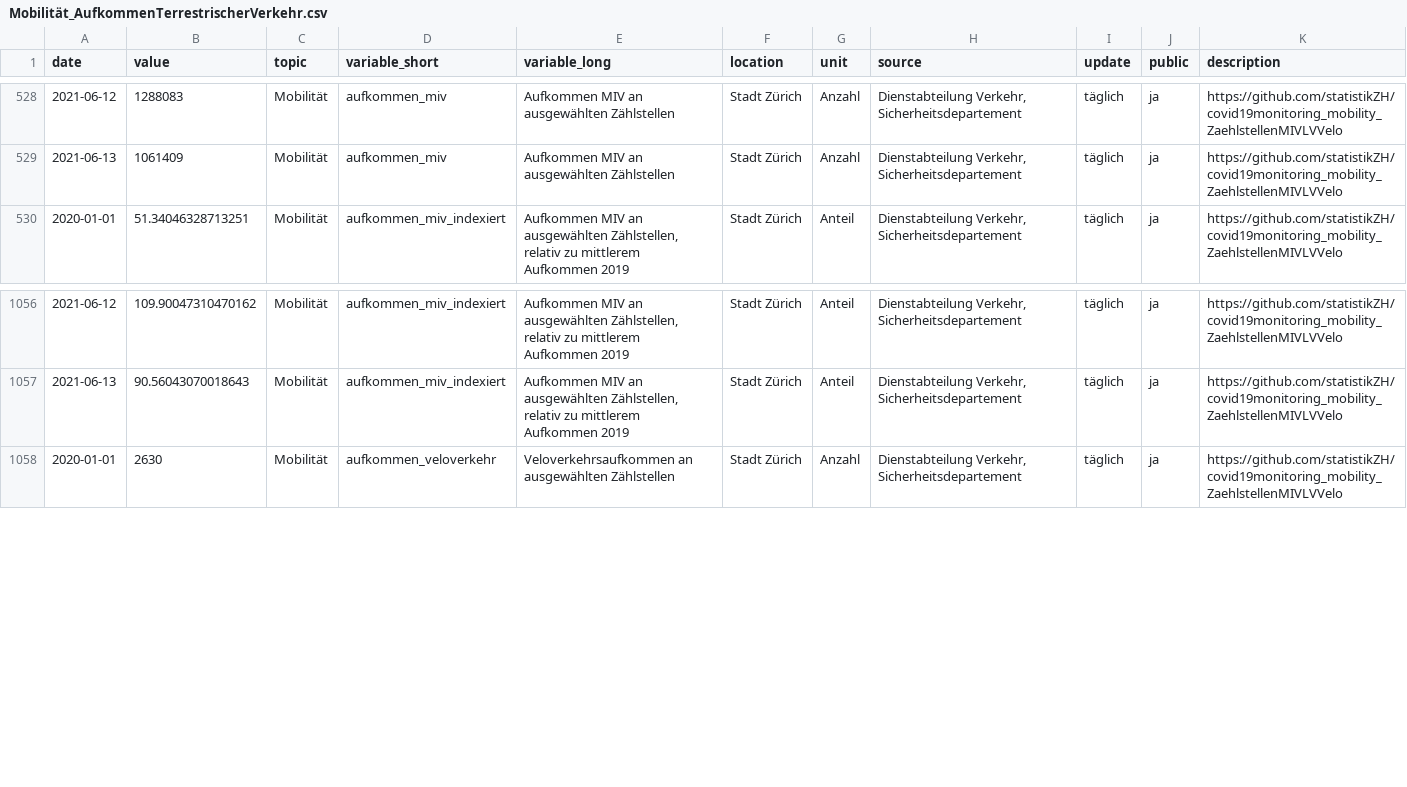
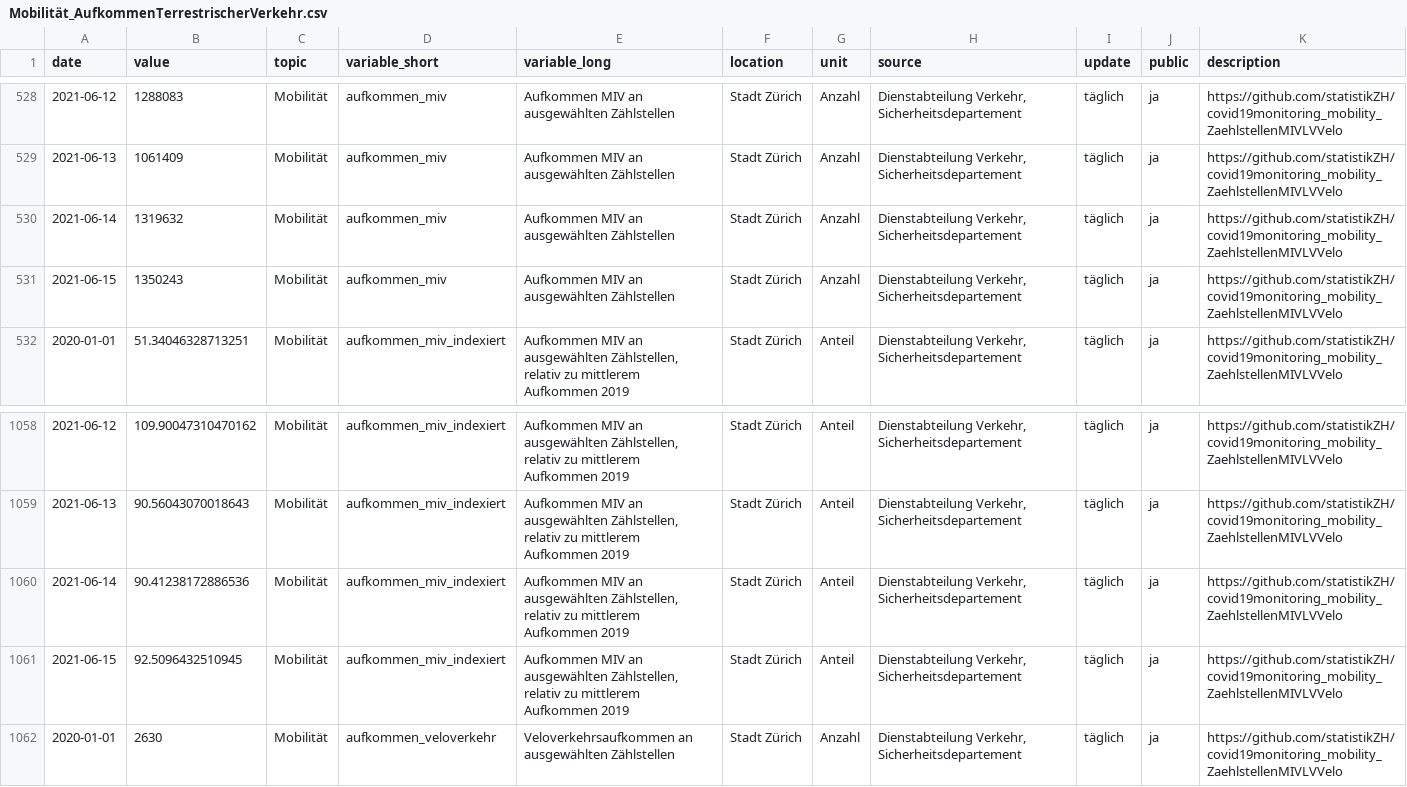
Before and after one commit to statistikZH/covid19monitoring_mobility_ZaehlstellenMIVLVVelo, a CSV file: Mobilität_AufkommenTerrestrischerVerkehr.csv, drawn as a sheet; only a part is shown, gaps mark what is left out; the diff covers the shown part only.

```diff
--- a/Mobilität_AufkommenTerrestrischerVerkehr.csv
+++ b/Mobilität_AufkommenTerrestrischerVerkehr.csv
@@ -529,2 +529,4 @@ date,value,topic,variable_short,variable_long,location,unit,source,update,public
 2021-06-13,1061409,Mobilität,aufkommen_miv,Aufkommen MIV an ausgewählten Zählstellen,Stadt Zürich,Anzahl,"Dienstabteilung Verkehr, Sicherheitsdepartement",täglich,ja,https://github.com/statistikZH/covid19monitoring_mobility_ZaehlstellenMIVLVVelo
+2021-06-14,1319632,Mobilität,aufkommen_miv,Aufkommen MIV an ausgewählten Zählstellen,Stadt Zürich,Anzahl,"Dienstabteilung Verkehr, Sicherheitsdepartement",täglich,ja,https://github.com/statistikZH/covid19monitoring_mobility_ZaehlstellenMIVLVVelo
+2021-06-15,1350243,Mobilität,aufkommen_miv,Aufkommen MIV an ausgewählten Zählstellen,Stadt Zürich,Anzahl,"Dienstabteilung Verkehr, Sicherheitsdepartement",täglich,ja,https://github.com/statistikZH/covid19monitoring_mobility_ZaehlstellenMIVLVVelo
 2020-01-01,51.34046328713251,Mobilität,aufkommen_miv_indexiert,"Aufkommen MIV an ausgewählten Zählstellen, relativ zu mittlerem Aufkommen 2019",Stadt Zürich,Anteil,"Dienstabteilung Verkehr, Sicherheitsdepartement",täglich,ja,https://github.com/statistikZH/covid19monitoring_mobility_ZaehlstellenMIVLVVelo
@@ -1057,2 +1059,4 @@ date,value,topic,variable_short,variable_long,location,unit,source,update,public
 2021-06-13,90.56043070018643,Mobilität,aufkommen_miv_indexiert,"Aufkommen MIV an ausgewählten Zählstellen, relativ zu mittlerem Aufkommen 2019",Stadt Zürich,Anteil,"Dienstabteilung Verkehr, Sicherheitsdepartement",täglich,ja,https://github.com/statistikZH/covid19monitoring_mobility_ZaehlstellenMIVLVVelo
+2021-06-14,90.41238172886536,Mobilität,aufkommen_miv_indexiert,"Aufkommen MIV an ausgewählten Zählstellen, relativ zu mittlerem Aufkommen 2019",Stadt Zürich,Anteil,"Dienstabteilung Verkehr, Sicherheitsdepartement",täglich,ja,https://github.com/statistikZH/covid19monitoring_mobility_ZaehlstellenMIVLVVelo
+2021-06-15,92.5096432510945,Mobilität,aufkommen_miv_indexiert,"Aufkommen MIV an ausgewählten Zählstellen, relativ zu mittlerem Aufkommen 2019",Stadt Zürich,Anteil,"Dienstabteilung Verkehr, Sicherheitsdepartement",täglich,ja,https://github.com/statistikZH/covid19monitoring_mobility_ZaehlstellenMIVLVVelo
 2020-01-01,2630,Mobilität,aufkommen_veloverkehr,Veloverkehrsaufkommen an ausgewählten Zählstellen,Stadt Zürich,Anzahl,"Dienstabteilung Verkehr, Sicherheitsdepartement",täglich,ja,https://github.com/statistikZH/covid19monitoring_mobility_ZaehlstellenMIVLVVelo
```
Also changed, not shown: 12 added rows and 2 edited cells elsewhere in this file.
